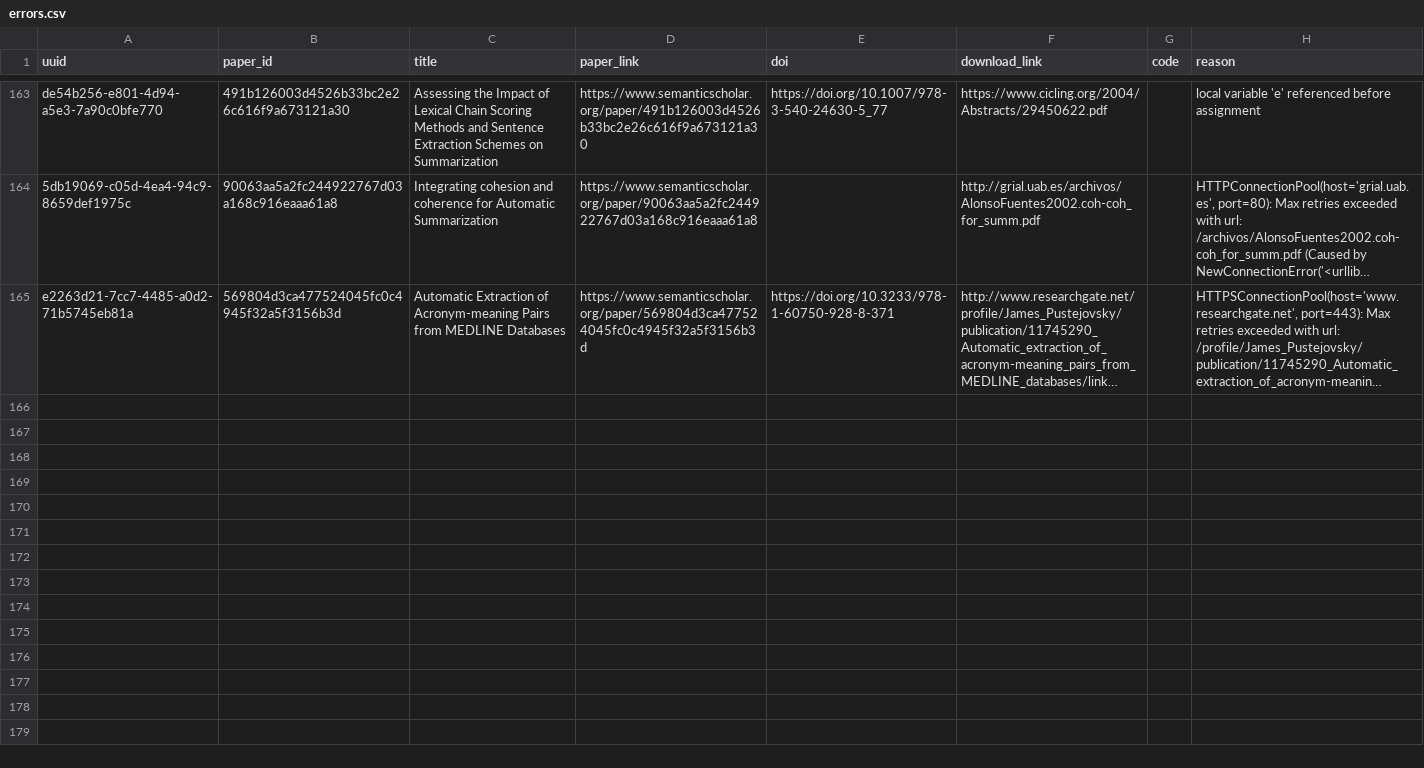
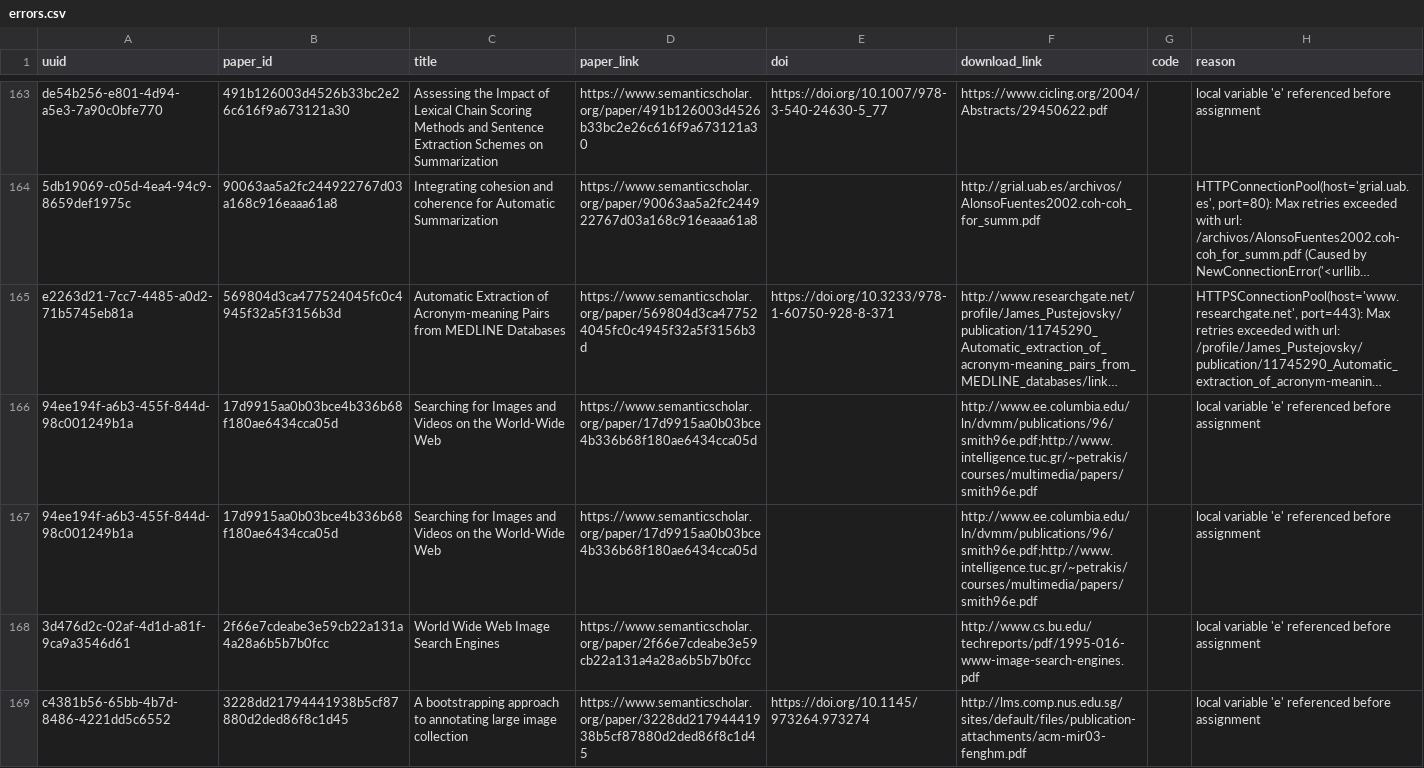
Before and after one commit to dev-SR/research-paper-downloader-pdf, a CSV file: data/info/errors.csv, drawn as a sheet; only a part is shown, gaps mark what is left out; long unchanged cells end in …; the diff covers the shown part only; the diff names each change by its address in the sheet, - before the commit and + after, or states it on an @@ line.

```diff
--- a/data/info/errors.csv
+++ b/data/info/errors.csv
+row 166: 94ee194f-a6b3-455f-844d-98c001249b1a | 17d9915aa0b03bce4b336b68f180ae6434cca05d | Searching for Images and Videos on the World-Wide Web | https://www.semanticscholar.org/paper/17d9915aa0b03bce4b336b68f180ae6434cca05d |  | http://www.ee.columbia.edu/ln/dvmm/publications/96/smith96e.pdf;http://www.intelligence.tuc.gr/~petrakis/courses/multimedia/papers/smith96e.pdf |  | local variable 'e' referenced before assignment
+row 167: 94ee194f-a6b3-455f-844d-98c001249b1a | 17d9915aa0b03bce4b336b68f180ae6434cca05d | Searching for Images and Videos on the World-Wide Web | https://www.semanticscholar.org/paper/17d9915aa0b03bce4b336b68f180ae6434cca05d |  | http://www.ee.columbia.edu/ln/dvmm/publications/96/smith96e.pdf;http://www.intelligence.tuc.gr/~petrakis/courses/multimedia/papers/smith96e.pdf |  | local variable 'e' referenced before assignment
+row 168: 3d476d2c-02af-4d1d-a81f-9ca9a3546d61 | 2f66e7cdeabe3e59cb22a131a4a28a6b5b7b0fcc | World Wide Web Image Search Engines | https://www.semanticscholar.org/paper/2f66e7cdeabe3e59cb22a131a4a28a6b5b7b0fcc |  | http://www.cs.bu.edu/techreports/pdf/1995-016-www-image-search-engines.pdf |  | local variable 'e' referenced before assignment
+row 169: c4381b56-65bb-4b7d-8486-4221dd5c6552 | 3228dd21794441938b5cf87880d2ded86f8c1d45 | A bootstrapping approach to annotating large image collection | https://www.semanticscholar.org/paper/3228dd21794441938b5cf87880d2ded86f8c1d45 | https://doi.org/10.1145/973264.973274 | http://lms.comp.nus.edu.sg/sites/default/files/publication-attachments/acm-mir03-fenghm.pdf |  | local variable 'e' referenced before assignment
```
Also changed, not shown: 3 added rows elsewhere in this file, data/info/done.csv, data/info/not_found.csv, 1 other file.
